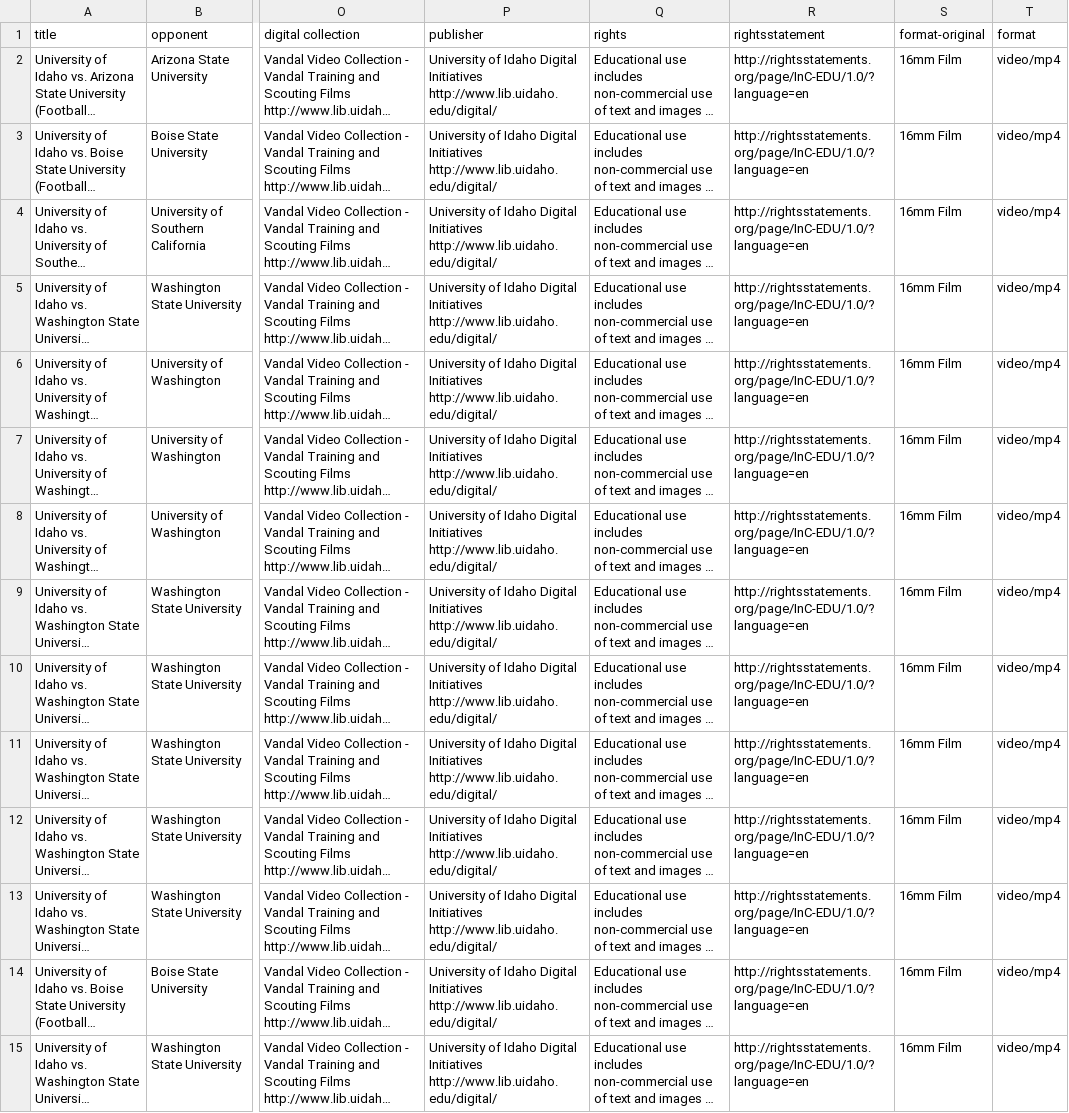
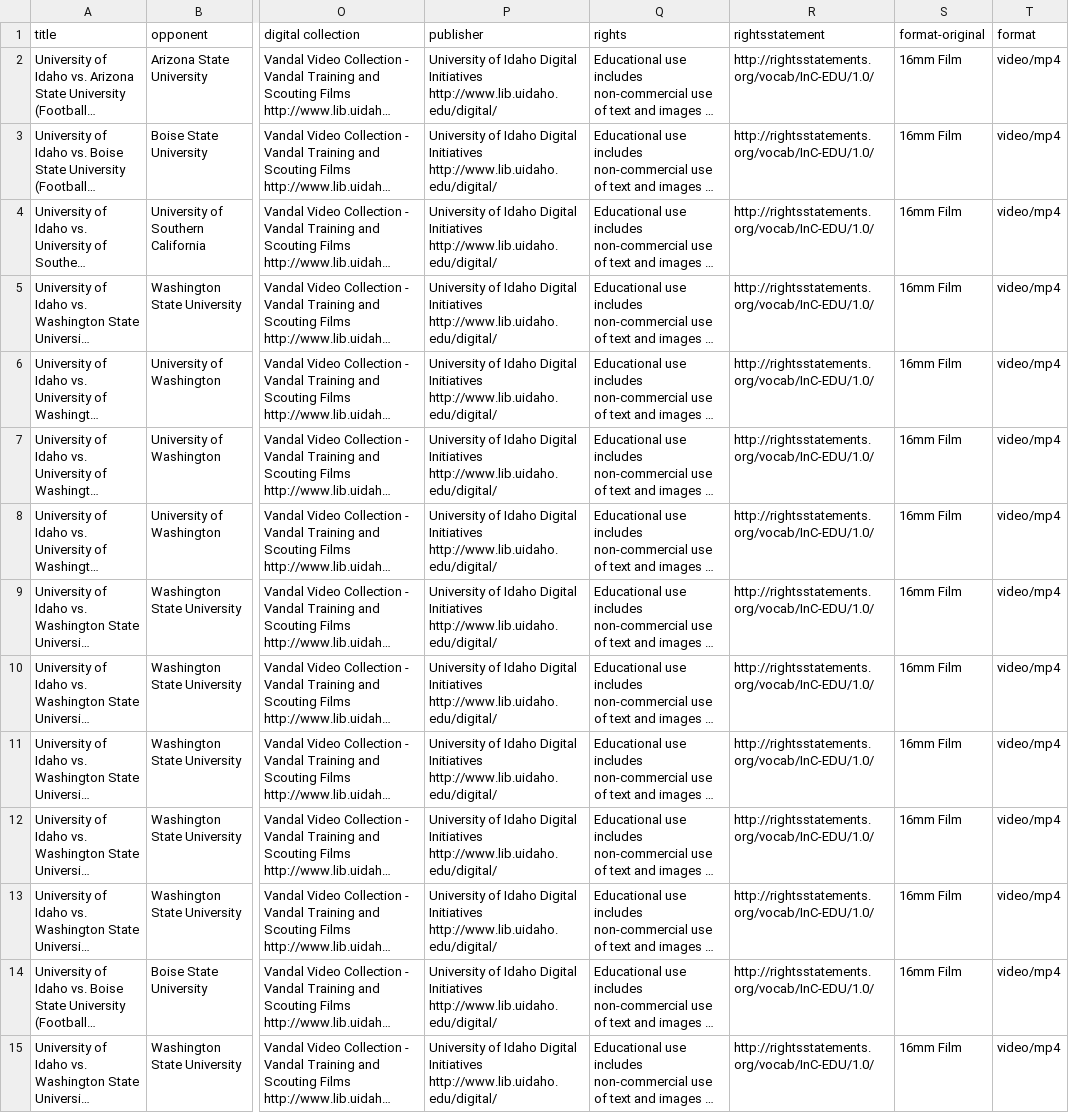
Before and after one commit to uidaholib/campus-collections-template, a CSV file: _data/vandalvideo.csv, drawn as a sheet; only a part is shown, gaps mark what is left out; long unchanged cells end in …; the diff covers the shown part only; the diff names each change by its address in the sheet, - before the commit and + after, or states it on an @@ line.

Commit message:
fix metadata rightsstatements

```diff
--- a/_data/vandalvideo.csv
+++ b/_data/vandalvideo.csv
-R2:R15 (rightsstatement): http://rightsstatements.org/page/InC-EDU/1.0/?language=en
+R2:R15 (rightsstatement): http://rightsstatements.org/vocab/InC-EDU/1.0/
```
Also changed, not shown: 153 edited cells elsewhere in this file.
